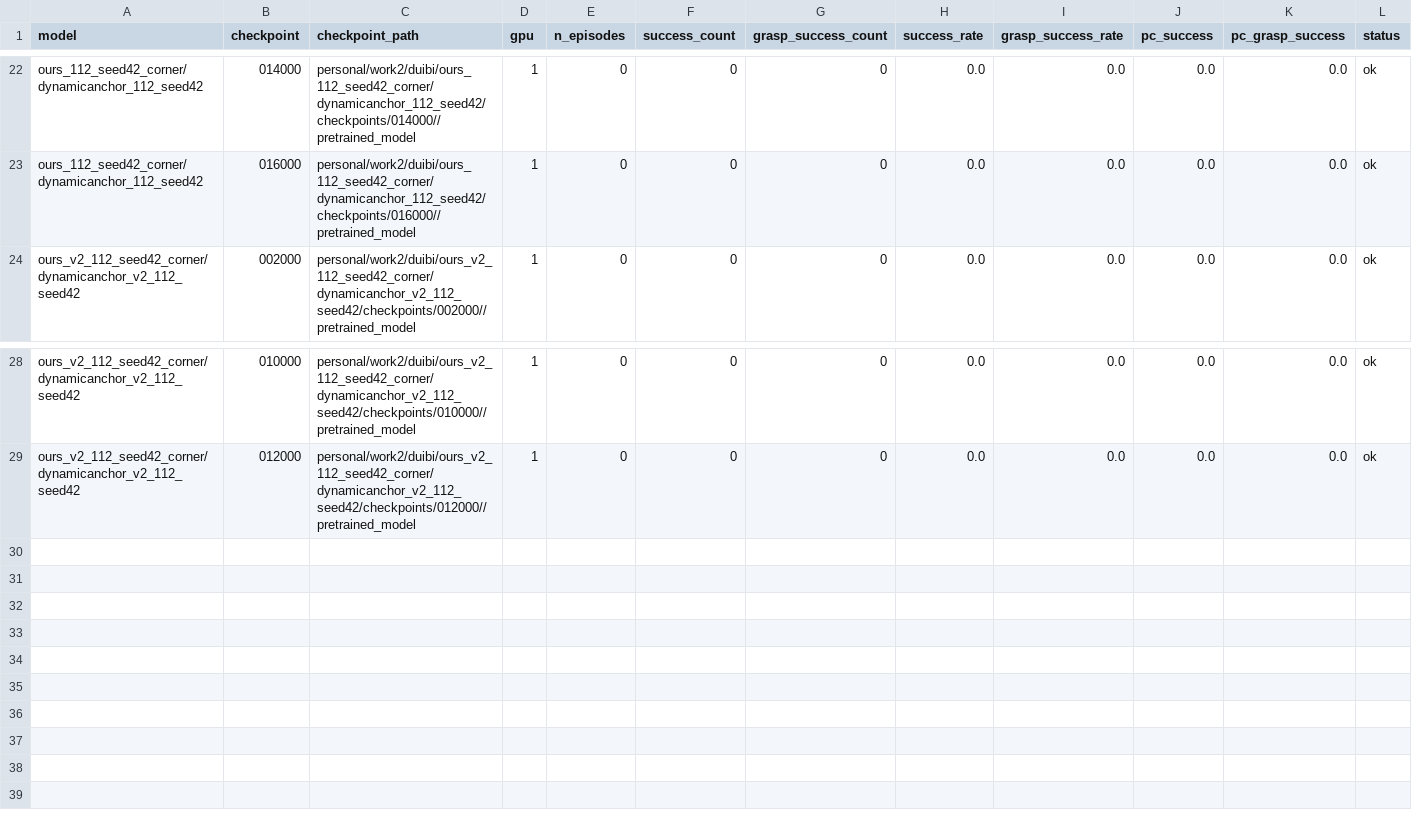
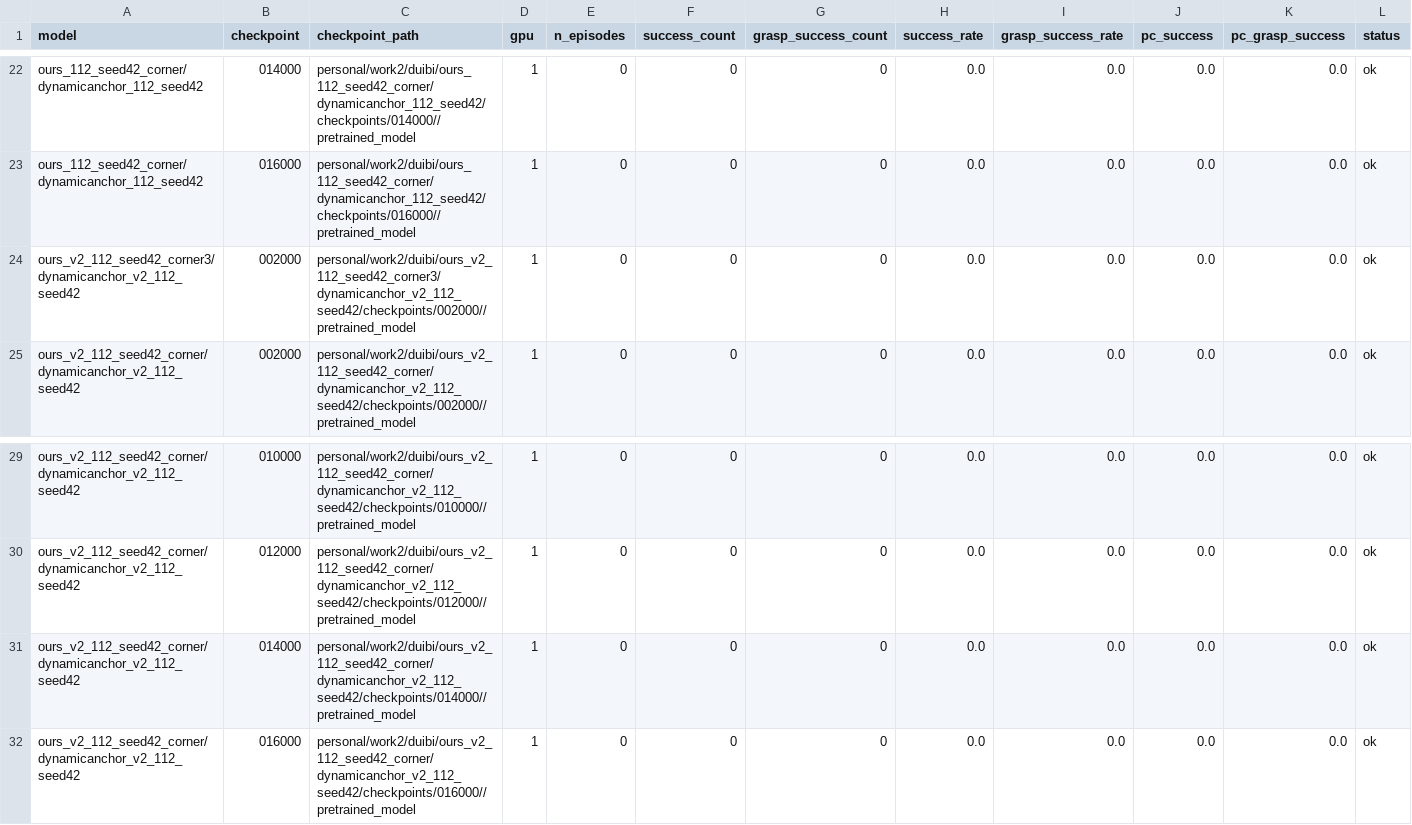
Before and after one commit to milong26/lerobot_june, a CSV file: personal/work2/eval_model/checkpoint_each_model/results_gpu1_partA/summary.csv, drawn as a sheet; only a part is shown, gaps mark what is left out; rows hold the shown columns only; the diff names each change by its address in the sheet, - before the commit and + after, or states it on an @@ line.

```diff
--- a/personal/work2/eval_model/checkpoint_each_model/results_gpu1_partA/summary.csv
+++ b/personal/work2/eval_model/checkpoint_each_model/results_gpu1_partA/summary.csv
+row 24: ours_v2_112_seed42_corner3/dynamicanchor_v2_112_seed42 | 002000 | personal/work2/duibi/ours_v2_112_seed42_corner3/dynamicanchor_v2_112_seed42/checkpoints/002000//pretrained_model | 1 | 0 | 0 | 0 | 0.0 | 0.0 | 0.0 | 0.0 | ok
+row 31: ours_v2_112_seed42_corner/dynamicanchor_v2_112_seed42 | 014000 | personal/work2/duibi/ours_v2_112_seed42_corner/dynamicanchor_v2_112_seed42/checkpoints/014000//pretrained_model | 1 | 0 | 0 | 0 | 0.0 | 0.0 | 0.0 | 0.0 | ok
+row 32: ours_v2_112_seed42_corner/dynamicanchor_v2_112_seed42 | 016000 | personal/work2/duibi/ours_v2_112_seed42_corner/dynamicanchor_v2_112_seed42/checkpoints/016000//pretrained_model | 1 | 0 | 0 | 0 | 0.0 | 0.0 | 0.0 | 0.0 | ok
```
Also changed, not shown: personal/work2/eval_model/checkpoint_each_model/results_gpu1_partB/summary.csv, 27 other files.
